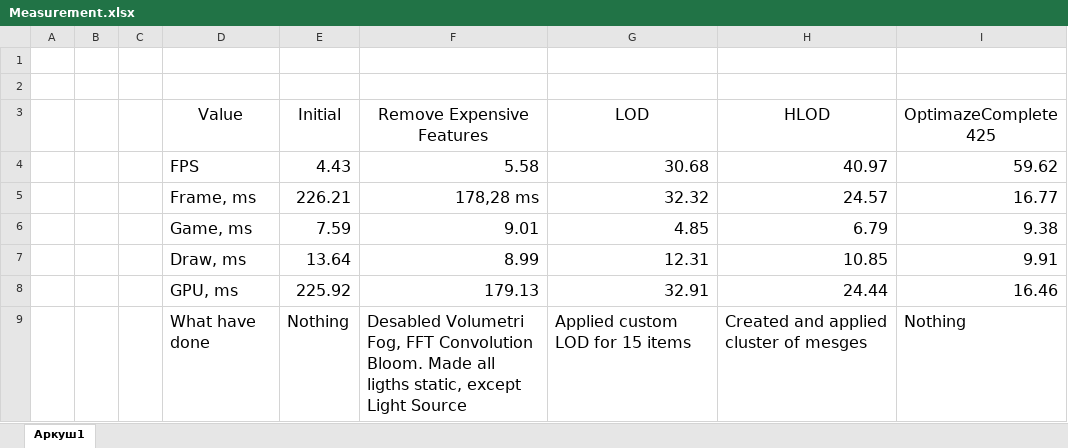
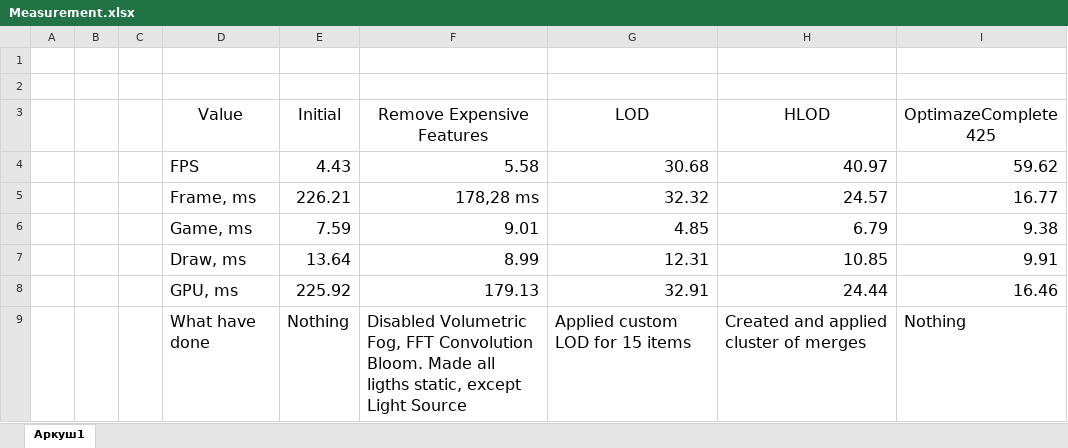
Before and after one commit to OBess/UE_Learning, an Excel workbook: HW_10/Measurement.xlsx, sheet Аркуш1, drawn as a sheet; values as stored, in another font and other column widths than the file's, no borders; charts and pictures and table styles not drawn; the diff names each change by its address in the sheet, - before the commit and + after, or states it on an @@ line.

Commit message:
Fix misspelling

```diff
--- a/HW_10/Measurement.xlsx (sheet Аркуш1)
+++ b/HW_10/Measurement.xlsx (sheet Аркуш1)
-F9 (Remove Expensive Features): Desabled Volumetri Fog, FFT…
+F9 (Remove Expensive Features): Disabled Volumetric Fog, FFT…
-H9 (HLOD): Created and applied cluster of mesges
+H9 (HLOD): Created and applied cluster of merges
```
